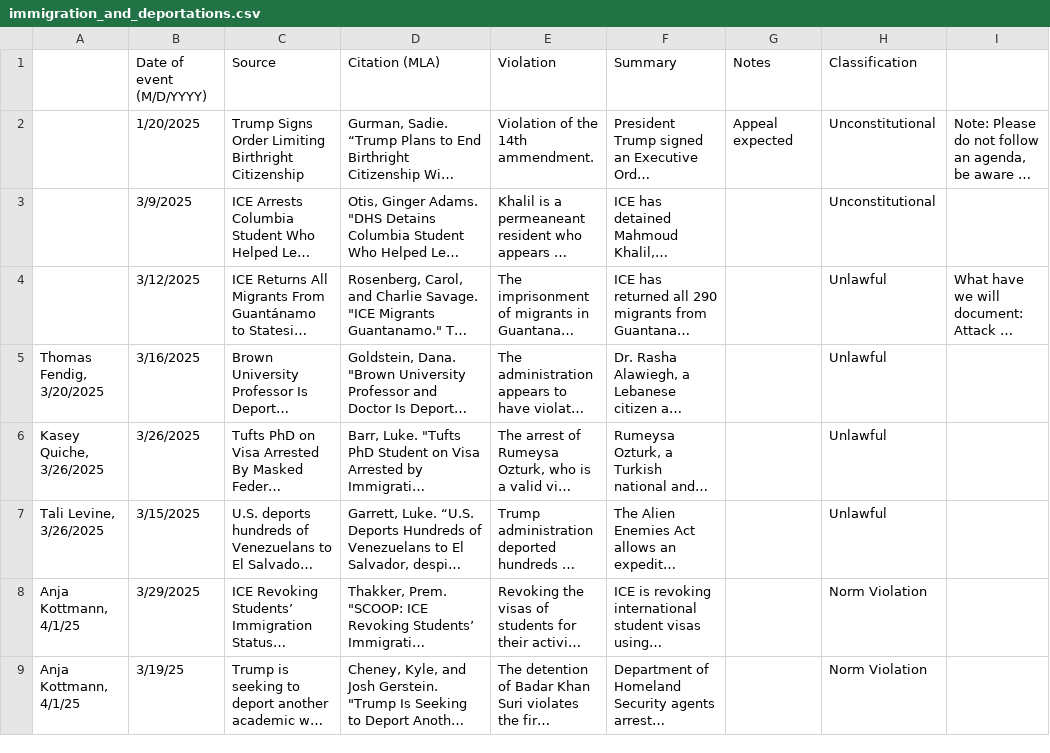
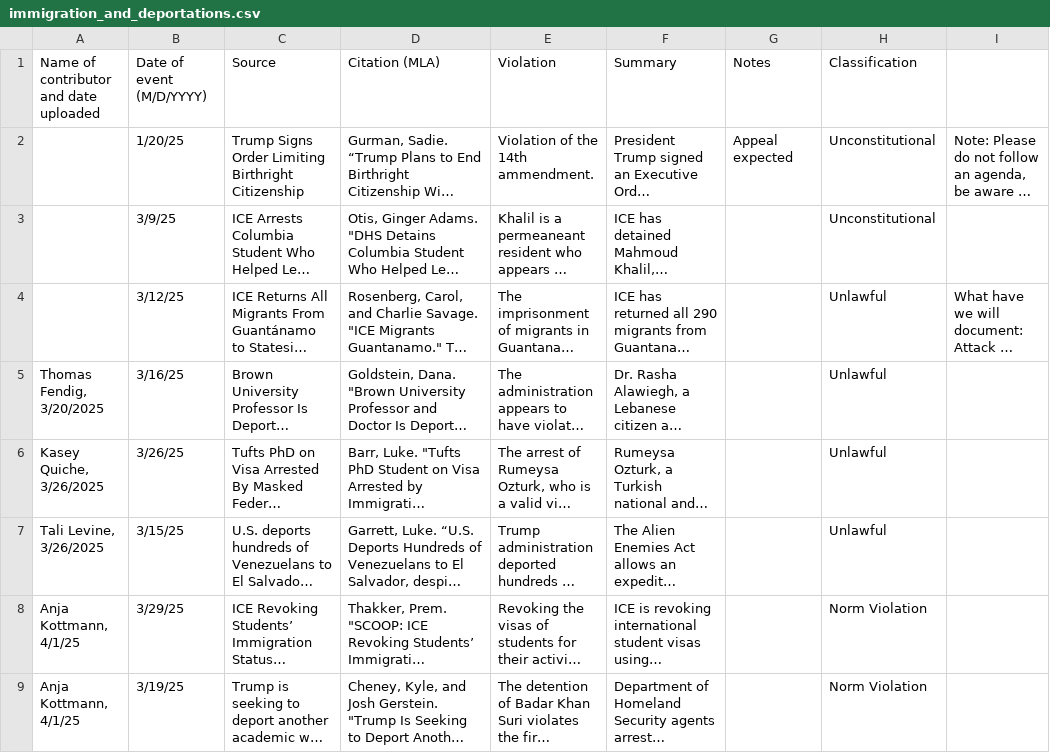
Before and after one commit to nicoagreene/democracy_backsliding_DB, a CSV file: csv/immigration_and_deportations.csv, drawn as a sheet; only a part is shown; long unchanged cells end in …; the diff covers the shown part only; the diff names each change by its address in the sheet, - before the commit and + after, or states it on an @@ line.

```diff
--- a/csv/immigration_and_deportations.csv
+++ b/csv/immigration_and_deportations.csv
-A1: (empty)
+A1: Name of contributor and date uploaded
-B2 (Date of event (M/D/YYYY)): 1/20/2025
+B2 (Date of event (M/D/YYYY)): 1/20/25
-B3 (Date of event (M/D/YYYY)): 3/9/2025
+B3 (Date of event (M/D/YYYY)): 3/9/25
-B4 (Date of event (M/D/YYYY)): 3/12/2025
+B4 (Date of event (M/D/YYYY)): 3/12/25
-B5 (Date of event (M/D/YYYY)): 3/16/2025
+B5 (Date of event (M/D/YYYY)): 3/16/25
-B6 (Date of event (M/D/YYYY)): 3/26/2025
+B6 (Date of event (M/D/YYYY)): 3/26/25
-B7 (Date of event (M/D/YYYY)): 3/15/2025
+B7 (Date of event (M/D/YYYY)): 3/15/25
-B8 (Date of event (M/D/YYYY)): 3/29/2025
+B8 (Date of event (M/D/YYYY)): 3/29/25
```
Also changed, not shown: 29 edited cells elsewhere in this file, csv/individual_rights_and_freedoms.csv, 3 other files.
